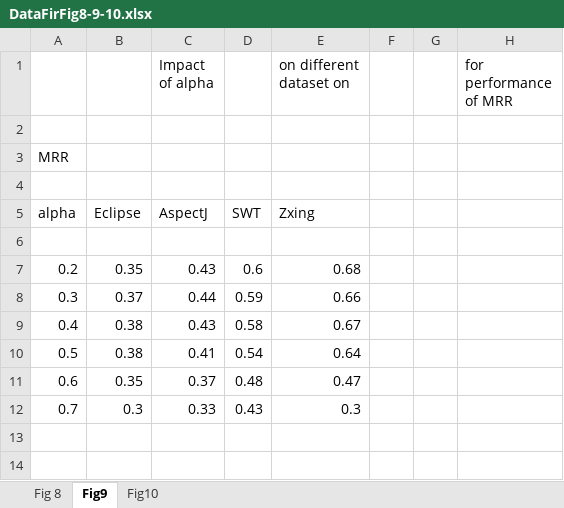
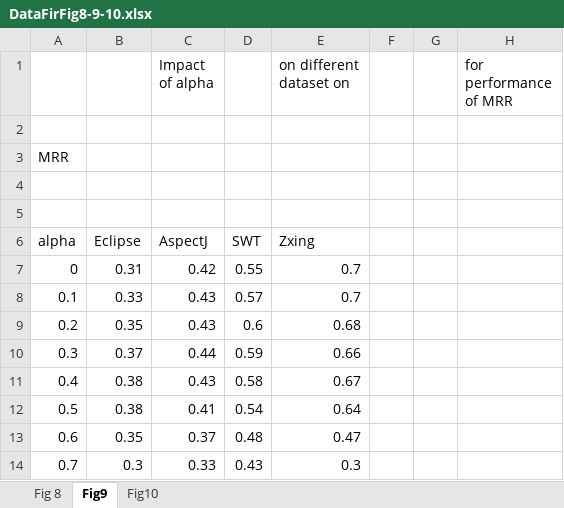
Before and after one commit to shy942/QueryReformulation, an Excel workbook: SANER2019/DataAnalysis/DataFirFig8-9-10.xlsx, sheet Fig9, drawn as a sheet; values as stored, in another font and other column widths than the file's, no borders; addresses are those after the commit; the diff names each change by its address in the sheet, - before the commit and + after, or states it on an @@ line.

```diff
--- a/SANER2019/DataAnalysis/DataFirFig8-9-10.xlsx (sheet Fig9)
+++ b/SANER2019/DataAnalysis/DataFirFig8-9-10.xlsx (sheet Fig9)
+row 5: (empty)
-row 7: (empty)
+row 7: 0 | 0.31 | 0.42 | 0.55 | 0.7
+row 8: 0.1 | 0.33 | 0.43 | 0.57 | 0.7
```
Also changed, not shown: sheet Fig10, sheet Fig 8, charts or pictures, 17 other files.
